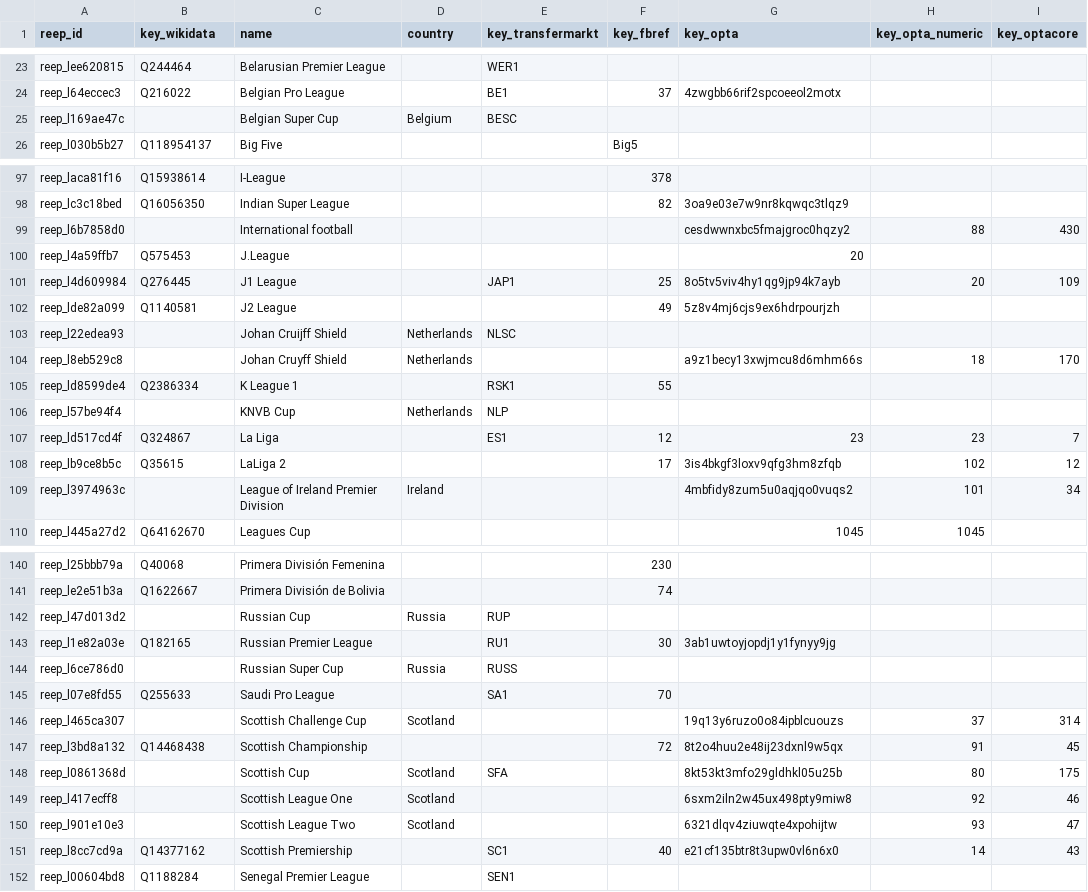
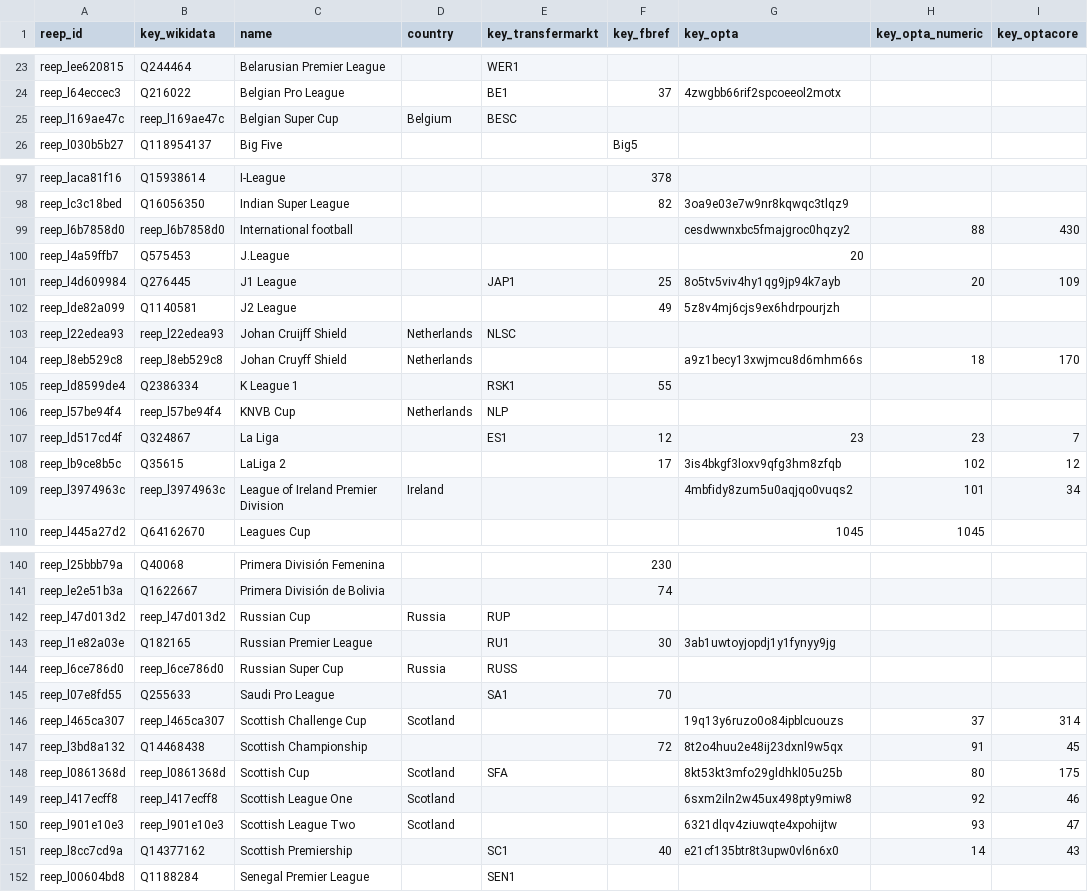
Before and after one commit to withqwerty/reep, a CSV file: data/competitions.csv, drawn as a sheet; only a part is shown, gaps mark what is left out; the diff covers the shown part only; the diff names each change by its address in the sheet, - before the commit and + after, or states it on an @@ line.

Commit message:
Revert "data: 2026.18 weekly refresh"
This reverts commit 8ca6e7682b3975f8ef8e404cb39e9a6a144e9782.

```diff
--- a/data/competitions.csv
+++ b/data/competitions.csv
-B25 (key_wikidata): (empty)
+B25 (key_wikidata): reep_l169ae47c
-B99 (key_wikidata): (empty)
+B99 (key_wikidata): reep_l6b7858d0
-B103 (key_wikidata): (empty)
+B103 (key_wikidata): reep_l22edea93
-B104 (key_wikidata): (empty)
+B104 (key_wikidata): reep_l8eb529c8
-B106 (key_wikidata): (empty)
+B106 (key_wikidata): reep_l57be94f4
-B109 (key_wikidata): (empty)
+B109 (key_wikidata): reep_l3974963c
-B142 (key_wikidata): (empty)
+B142 (key_wikidata): reep_l47d013d2
-B144 (key_wikidata): (empty)
+B144 (key_wikidata): reep_l6ce786d0
-B146 (key_wikidata): (empty)
+B146 (key_wikidata): reep_l465ca307
-B148 (key_wikidata): (empty)
+B148 (key_wikidata): reep_l0861368d
-B149 (key_wikidata): (empty)
+B149 (key_wikidata): reep_l417ecff8
-B150 (key_wikidata): (empty)
+B150 (key_wikidata): reep_l901e10e3
```
Also changed, not shown: 9 edited cells elsewhere in this file, 2 other files.
